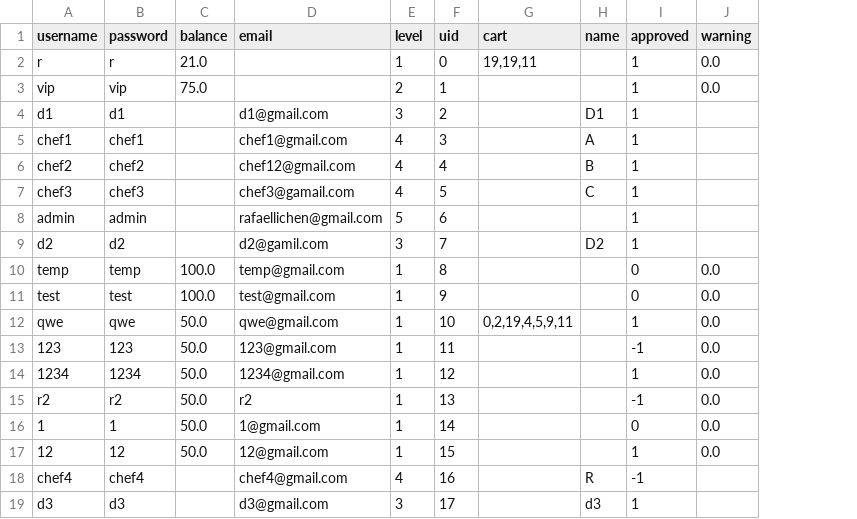
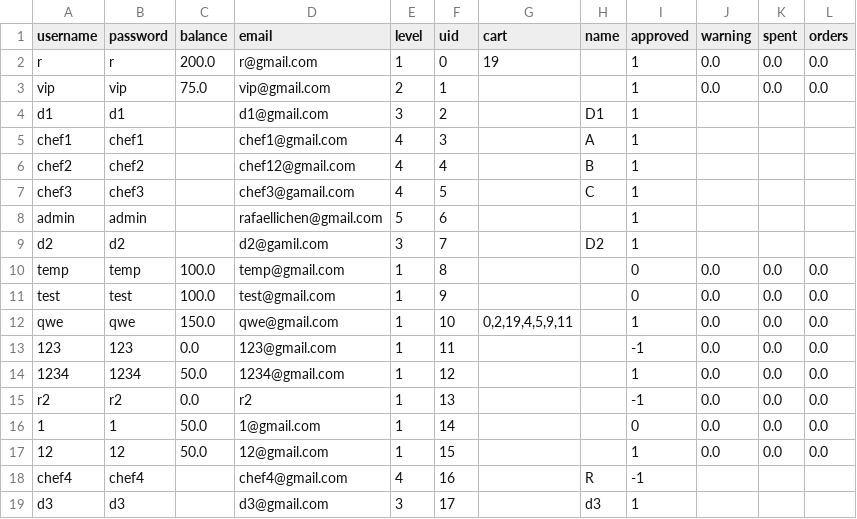
Before and after one commit to rafaellichen/Restaurant-Ordering-System, a CSV file: data/users.csv, drawn as a sheet; the diff names each change by its address in the sheet, - before the commit and + after, or states it on an @@ line.

```diff
--- a/data/users.csv
+++ b/data/users.csv
+column K (spent), rows 2-17: 0.0 | 0.0 |  |  |  |  |  |  | 0.0 | 0.0 | 0.0 | 0.0 | 0.0 | 0.0 | 0.0 | 0.0
+column L (orders), rows 2-17: 0.0 | 0.0 |  |  |  |  |  |  | 0.0 | 0.0 | 0.0 | 0.0 | 0.0 | 0.0 | 0.0 | 0.0
-C2 (balance): 21.0
+C2 (balance): 200.0
-D2 (email): (empty)
+D2 (email): r@gmail.com
-G2 (cart): 19,19,11
+G2 (cart): 19
-D3 (email): (empty)
+D3 (email): vip@gmail.com
-C12 (balance): 50.0
+C12 (balance): 150.0
-C13 (balance): 50.0
+C13 (balance): 0.0
-C15 (balance): 50.0
+C15 (balance): 0.0
```
Also changed, not shown: data/menu.csv, data/order.csv, 8 other files.
